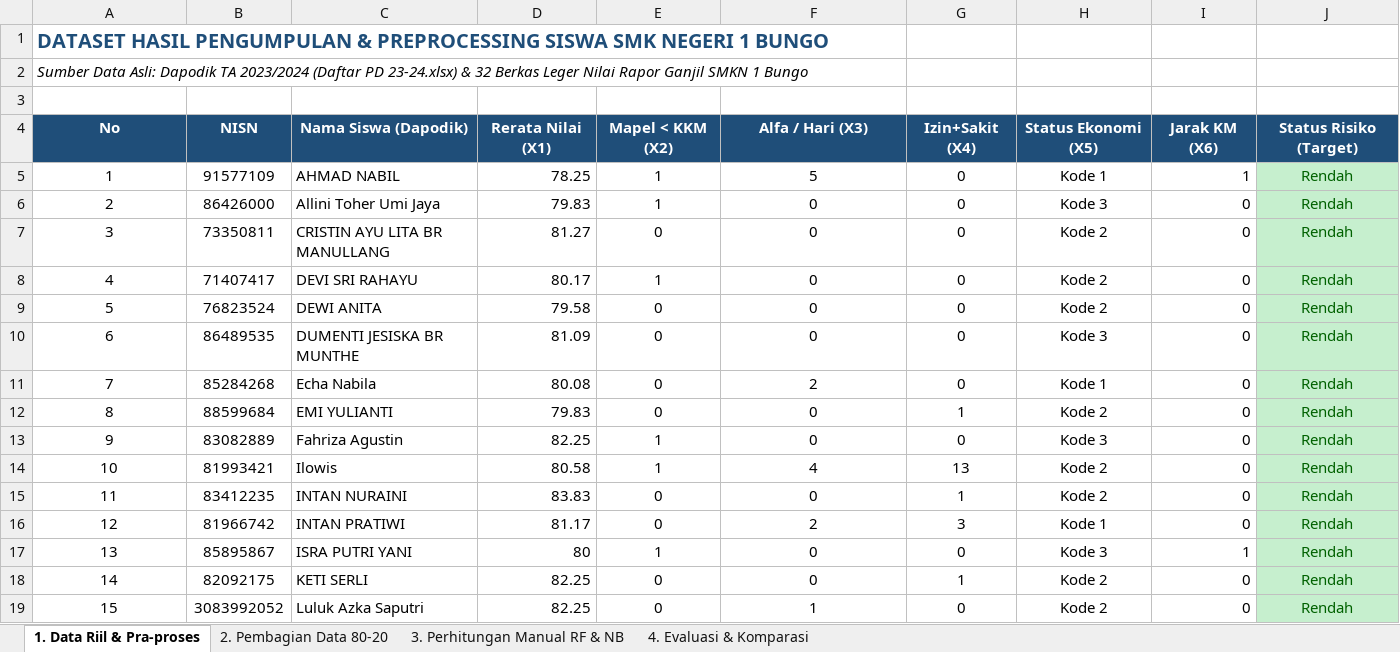
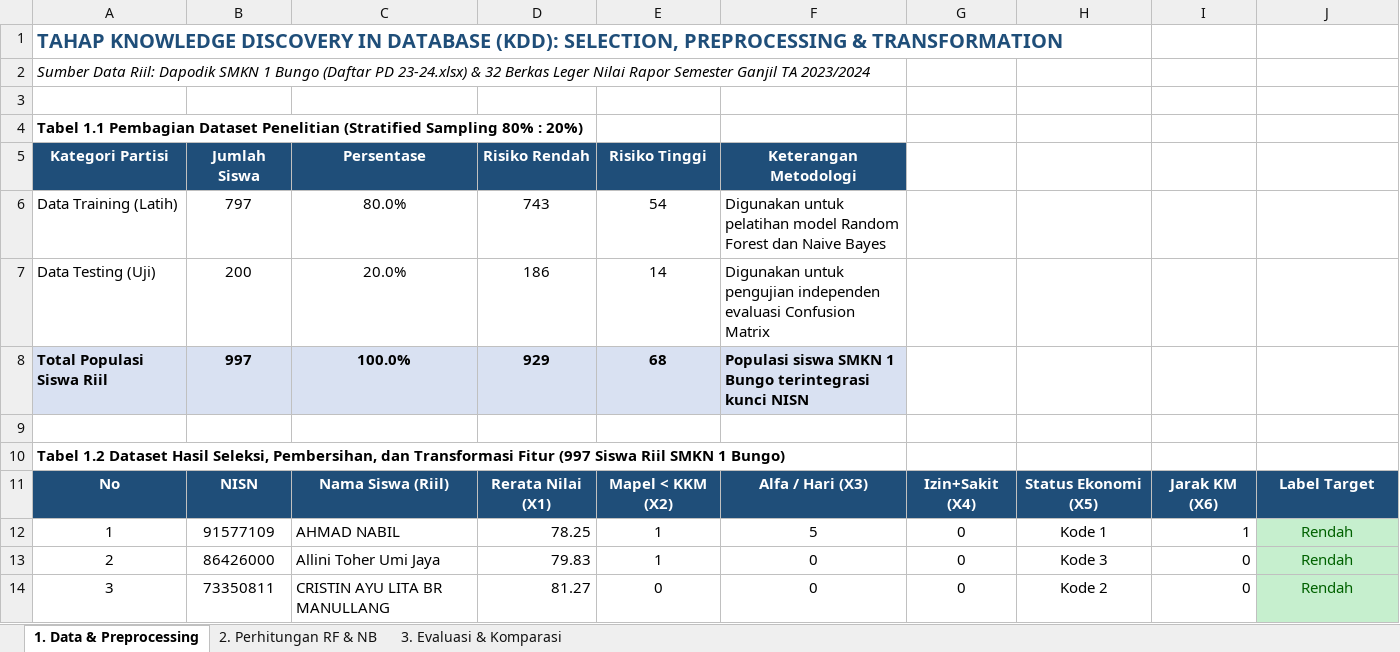
Before and after one commit to RimuruTempestCkCK/deteksi-dini-risiko-putus-sekolah, an Excel workbook: PERHITUNGAN_LENGKAP_KDD_DAN_KOMPARASI_RF_NB.xlsx, sheet 1. Data & Preprocessing, drawn as a sheet; only a part is shown; the shorter side is filled out with more unchanged rows; values as stored, in another font and other column widths than the file's, no borders; addresses are those after the commit; the diff names each change by its address in the sheet, - before the commit and + after, or states it on an @@ line.

Commit message:
docs: sesuaikan 100% struktur Bab IV Word dan Excel 3 sheet dengan 11 langkah kerangka.txt

```diff
--- a/PERHITUNGAN_LENGKAP_KDD_DAN_KOMPARASI_RF_NB.xlsx (sheet 1. Data & Preprocessing)
+++ b/PERHITUNGAN_LENGKAP_KDD_DAN_KOMPARASI_RF_NB.xlsx (sheet 1. Data & Preprocessing)
-sheet tab: 1. Data Riil & Pra-proses
+sheet tab: 1. Data & Preprocessing
-sheet tab: 2. Pembagian Data 80-20
+sheet tab: 2. Perhitungan RF & NB
-sheet tab: 3. Perhitungan Manual RF & NB
+sheet tab: 3. Evaluasi & Komparasi
-sheet tab: 4. Evaluasi & Komparasi
@@ column A renumbered between rows 1 and 2 @@
+row 4: Tabel 1.1 Pembagian Dataset Penelitian (Stratified Sampling 80% : 20%)
+row 5: Kategori Partisi | Jumlah Siswa | Persentase | Risiko Rendah | Risiko Tinggi | Keterangan Metodologi
+row 6: Data Training (Latih) | 797 | 80.0% | 743 | 54 | Digunakan untuk pelatihan model Random Forest dan Naive Bayes
+row 7: Data Testing (Uji) | 200 | 20.0% | 186 | 14 | Digunakan untuk pengujian independen evaluasi Confusion Matrix
+row 8: Total Populasi Siswa Riil | 997 | 100.0% | 929 | 68 | Populasi siswa SMKN 1 Bungo terintegrasi kunci NISN
+row 9: (empty)
+row 10: Tabel 1.2 Dataset Hasil Seleksi, Pembersihan, dan Transformasi Fitur (997 Siswa Riil SMKN 1 Bungo)
-C11: Nama Siswa (Dapodik)
+C11: Nama Siswa (Riil)
-J11: Status Risiko (Target)
+J11: Label Target
```
Also changed, not shown: sheet 2. Perhitungan RF & NB, sheet 3. Evaluasi & Komparasi, 1 other file.
